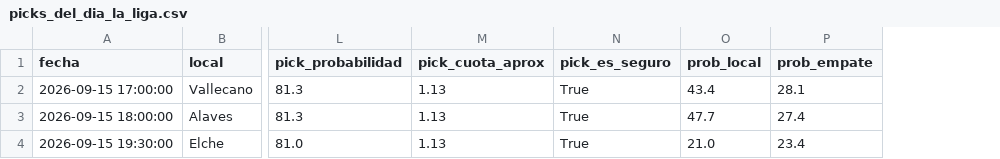
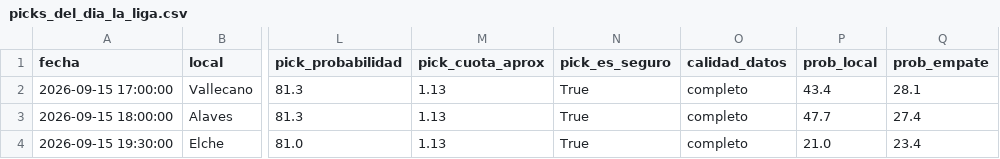
Before and after one commit to hectormera4-dotcom/premier-picks, a CSV file: picks_del_dia_la_liga.csv, drawn as a sheet; only a part is shown, gaps mark what is left out; the diff names each change by its address in the sheet, - before the commit and + after, or states it on an @@ line.

```diff
--- a/picks_del_dia_la_liga.csv
+++ b/picks_del_dia_la_liga.csv
+column O (calidad_datos), rows 2-4: all completo
```
Also changed, not shown: picks_del_dia_championship.csv, picks_del_dia_eredivisie.csv, 1 other file.
